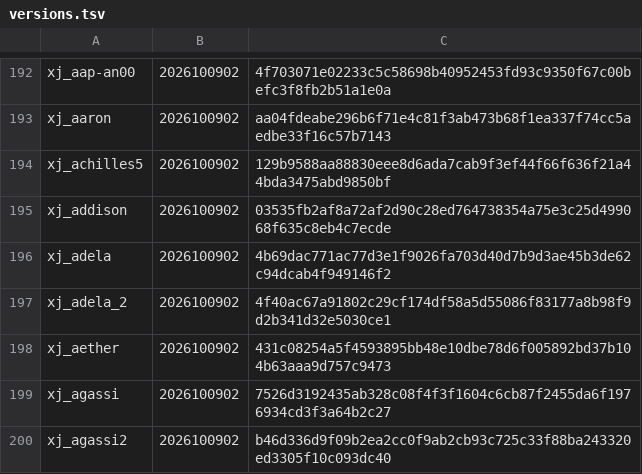
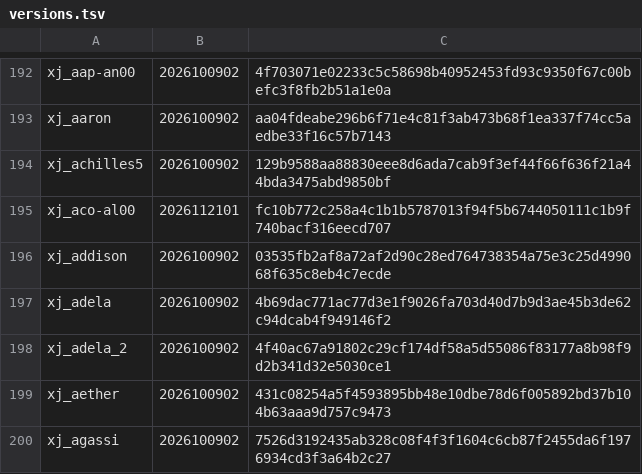
Before and after one commit to L0NE-6/Magisk-DeviceSpoofer, a TSV file: update/versions.tsv, drawn as a sheet; only a part is shown, gaps mark what is left out; the shorter side is filled out with more unchanged rows.

```diff
--- a/update/versions.tsv
+++ b/update/versions.tsv
@@ -194,2 +194,3 @@ xj_aaron	2026100902	aa04fdeabe296b6f71e4c81f3ab473b68f1ea337f74cc5aedbe33f16c57b
 xj_achilles5	2026100902	129b9588aa88830eee8d6ada7cab9f3ef44f66f636f21a44bda3475abd9850bf
+xj_aco-al00	2026112101	fc10b772c258a4c1b1b5787013f94f5b6744050111c1b9f740bacf316eecd707
 xj_addison	2026100902	03535fb2af8a72af2d90c28ed764738354a75e3c25d499068f635c8eb4c7ecde
```
Also changed, not shown: 4 other files.
